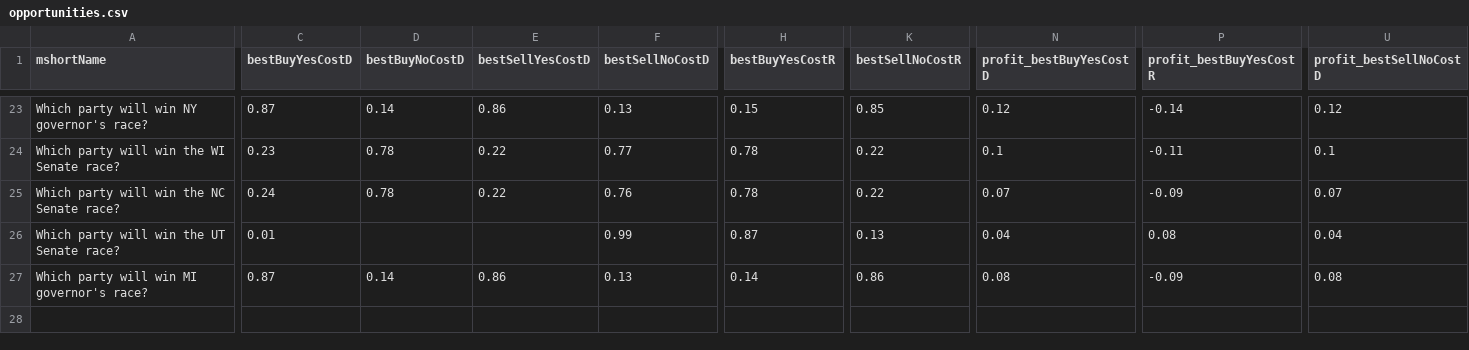
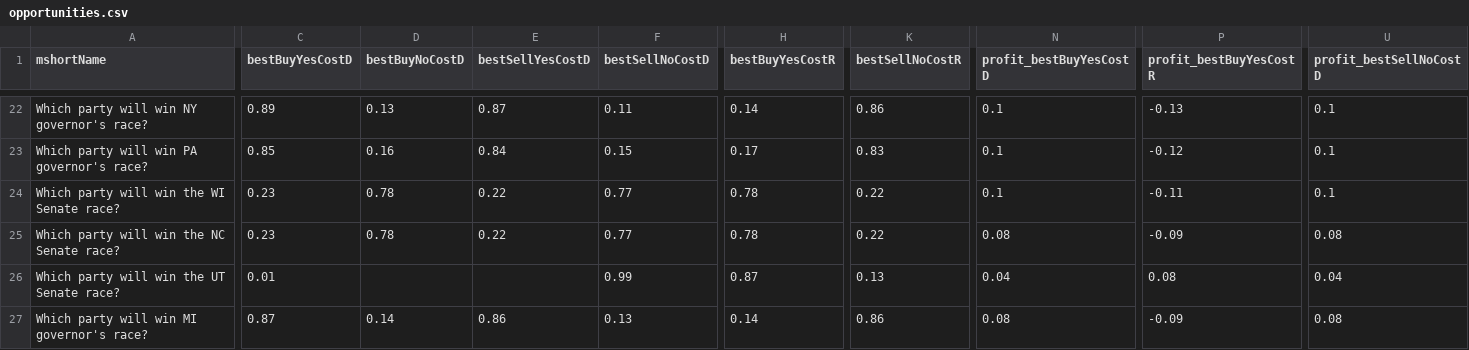
Before and after one commit to dcadata/fivethirtyeight-vs-predictit, a CSV file: data/opportunities.csv, drawn as a sheet; only a part is shown, gaps mark what is left out; addresses are those after the commit; rows hold the shown columns only; the diff covers the shown part only; the diff names each change by its address in the sheet, - before the commit and + after, or states it on an @@ line.

```diff
--- a/data/opportunities.csv
+++ b/data/opportunities.csv
-C22 (bestBuyYesCostD): 0.87
+C22 (bestBuyYesCostD): 0.89
-D22 (bestBuyNoCostD): 0.14
+D22 (bestBuyNoCostD): 0.13
-E22 (bestSellYesCostD): 0.86
+E22 (bestSellYesCostD): 0.87
-F22 (bestSellNoCostD): 0.13
+F22 (bestSellNoCostD): 0.11
-H22 (bestBuyYesCostR): 0.15
+H22 (bestBuyYesCostR): 0.14
-K22 (bestSellNoCostR): 0.85
+K22 (bestSellNoCostR): 0.86
-N22 (profit_bestBuyYesCostD): 0.12
+N22 (profit_bestBuyYesCostD): 0.1
-P22 (profit_bestBuyYesCostR): -0.14
+P22 (profit_bestBuyYesCostR): -0.13
-U22 (profit_bestSellNoCostD): 0.12
+U22 (profit_bestSellNoCostD): 0.1
+row 23: Which party will win PA governor's race? | 0.85 | 0.16 | 0.84 | 0.15 | 0.17 | 0.83 | 0.1 | -0.12 | 0.1
-C25 (bestBuyYesCostD): 0.24
+C25 (bestBuyYesCostD): 0.23
-F25 (bestSellNoCostD): 0.76
+F25 (bestSellNoCostD): 0.77
-N25 (profit_bestBuyYesCostD): 0.07
+N25 (profit_bestBuyYesCostD): 0.08
-U25 (profit_bestSellNoCostD): 0.07
+U25 (profit_bestSellNoCostD): 0.08
```
Also changed, not shown: 1 added row, 2 removed rows and 57 edited cells elsewhere in this file, 1 other file.
